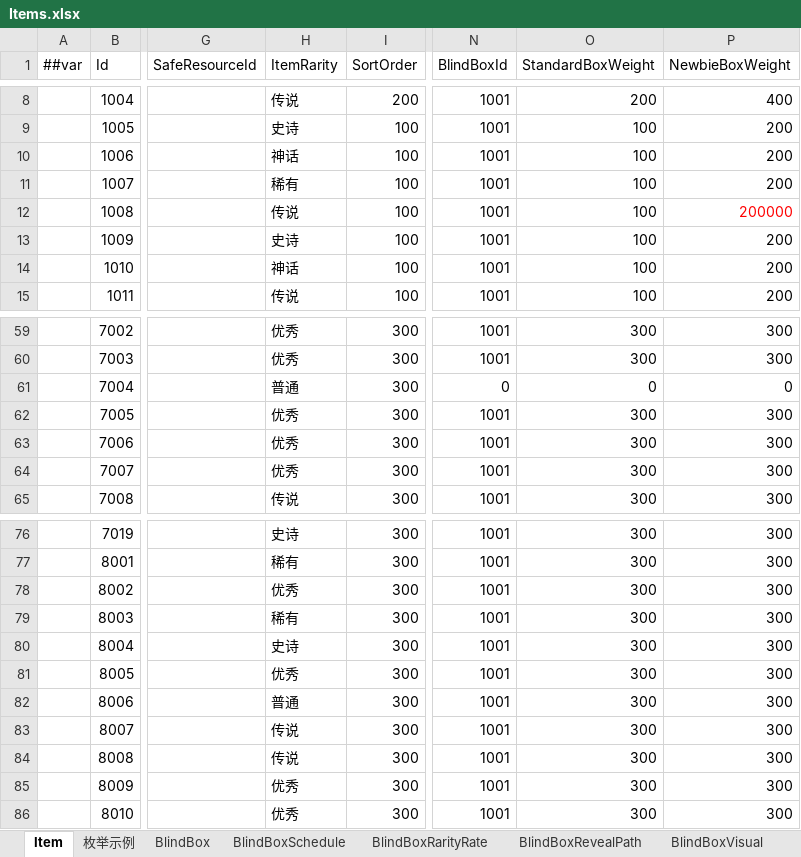
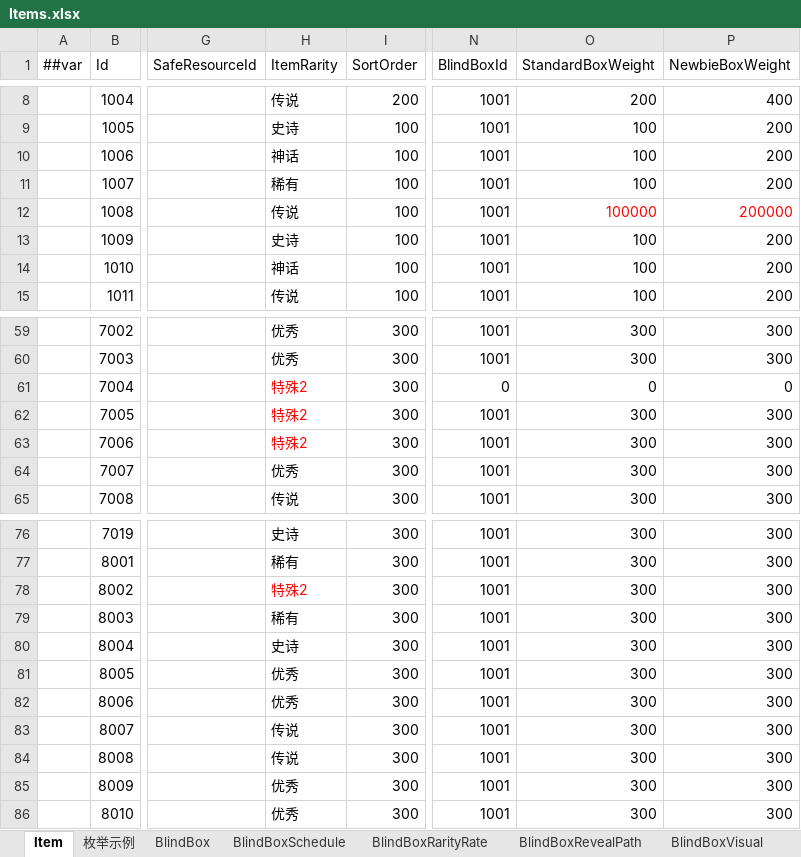
Before and after one commit to SeananTQ/lucky-dog-pub-2026, an Excel workbook: luban-excels/xlsx/Items.xlsx, sheet Item, drawn as a sheet; only a part is shown, gaps mark what is left out; values as stored, in another font and other column widths than the file's, no borders; conditional formats not drawn; the diff names each change by its address in the sheet, - before the commit and + after, or states it on an @@ line.

```diff
--- a/luban-excels/xlsx/Items.xlsx (sheet Item)
+++ b/luban-excels/xlsx/Items.xlsx (sheet Item)
-O12 (StandardBoxWeight): 100
+O12 (StandardBoxWeight): 100000
-O12 text colour: black
+O12 text colour: #FF0000
-H61 (ItemRarity): 普通
+H61 (ItemRarity): 特殊2
-H61:H63 text colour: black
+H61:H63 text colour: #FF0000
-H62:H63 (ItemRarity): 优秀
+H62:H63 (ItemRarity): 特殊2
-H78 (ItemRarity): 优秀
+H78 (ItemRarity): 特殊2
-H78 text colour: black
+H78 text colour: #FF0000
-H82 (ItemRarity): 普通
+H82 (ItemRarity): 优秀
```
Also changed, not shown: sheet BlindBoxRarityRate, 8 other files.
